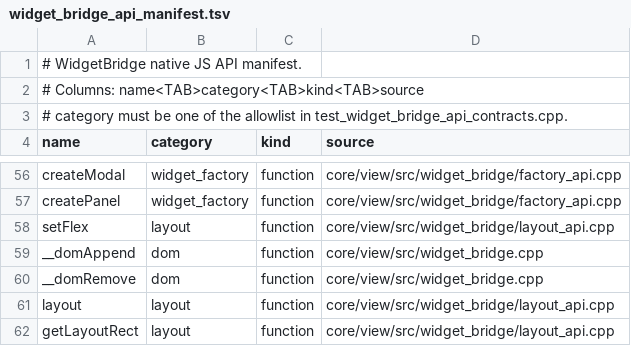
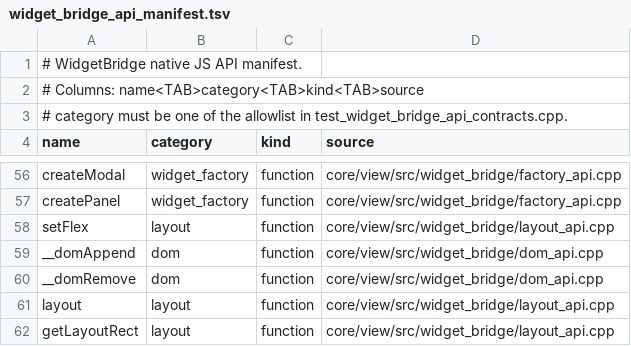
Before and after one commit to matthewfudge/pulp, a TSV file: core/view/src/widget_bridge_api_manifest.tsv, drawn as a sheet; only a part is shown, gaps mark what is left out.

Commit message:
refactor: split WidgetBridge DOM registrar (#3624)
Move the native DOM mutation bridge registrations into dom_api.cpp while keeping their original registration point between flex setup and layout query registration.

This keeps WidgetBridge public API and native registration order unchanged.

Version-Bump: sdk=skip reason="mechanical internal registrar split; no SDK or behavior change"
Compat-Update: skip prefix=canvas2d reason="native registrar split only"
Compat-Update: skip prefix=css reason="native registrar split only"
Compat-Update: skip prefix=html reason="native registrar split only"
Compat-Update: skip prefix=imports reason="native registrar split only"
Compat-Update: skip prefix=react reason="native registrar split only"
Compat-Update: skip prefix=rn reason="native registrar split only"
Compat-Update: skip prefix=yoga reason="native registrar split only"

```diff
--- a/core/view/src/widget_bridge_api_manifest.tsv
+++ b/core/view/src/widget_bridge_api_manifest.tsv
@@ -58,4 +58,4 @@ createPanel	widget_factory	function	core/view/src/widget_bridge/factory_api.cpp
 setFlex	layout	function	core/view/src/widget_bridge/layout_api.cpp
-__domAppend	dom	function	core/view/src/widget_bridge.cpp
-__domRemove	dom	function	core/view/src/widget_bridge.cpp
+__domAppend	dom	function	core/view/src/widget_bridge/dom_api.cpp
+__domRemove	dom	function	core/view/src/widget_bridge/dom_api.cpp
 layout	layout	function	core/view/src/widget_bridge/layout_api.cpp
```
Also changed, not shown: 4 other files.
